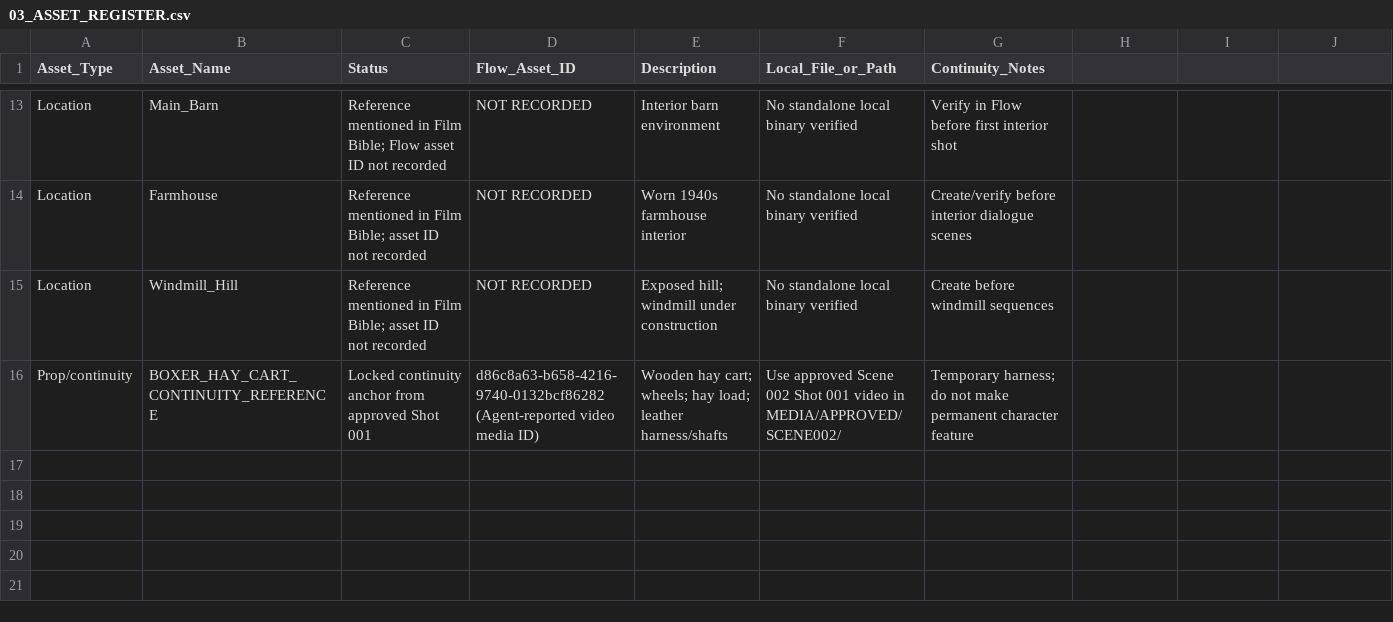
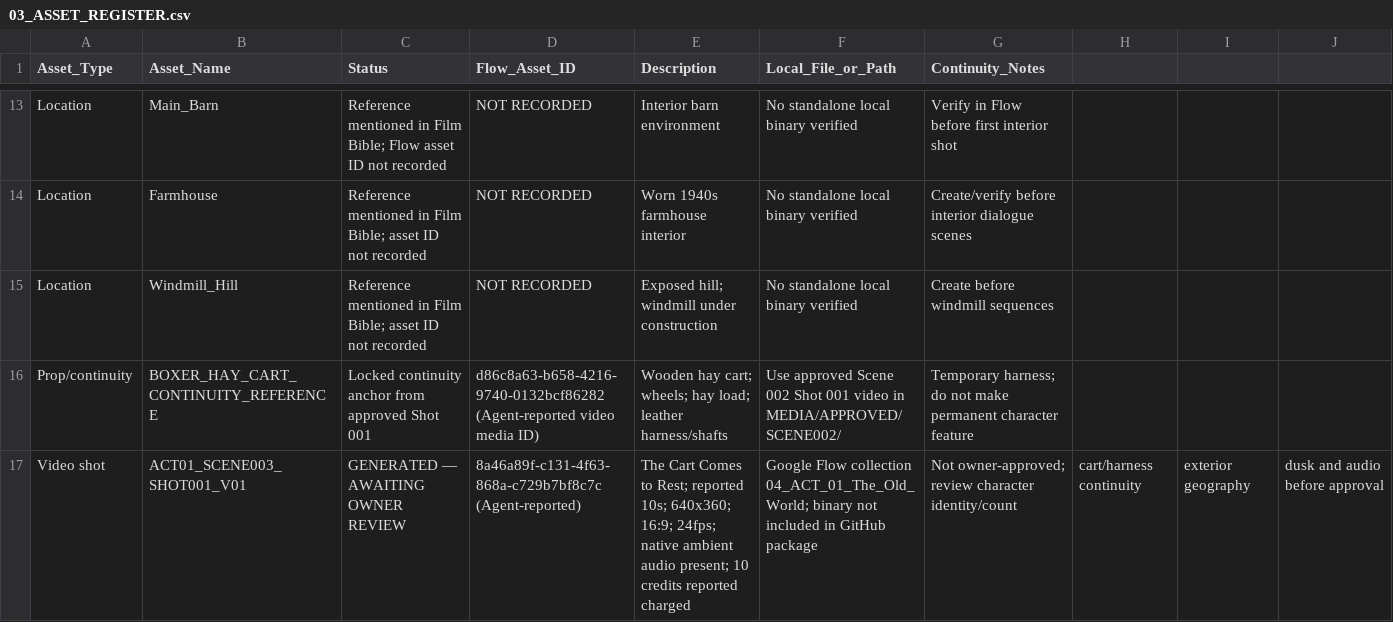
Before and after one commit to a-kabeer/Animal-Farm-The-Price-of-Power, a CSV file: 00_FILM_BIBLE/PRODUCTION_TRACKING/03_ASSET_REGISTER.csv, drawn as a sheet; only a part is shown, gaps mark what is left out; the diff names each change by its address in the sheet, - before the commit and + after, or states it on an @@ line.

Commit message:
Add generated Scene003 Shot001 to Asset Register

```diff
--- a/00_FILM_BIBLE/PRODUCTION_TRACKING/03_ASSET_REGISTER.csv
+++ b/00_FILM_BIBLE/PRODUCTION_TRACKING/03_ASSET_REGISTER.csv
+row 17: Video shot | ACT01_SCENE003_SHOT001_V01 | GENERATED — AWAITING OWNER REVIEW | 8a46a89f-c131-4f63-868a-c729b7bf8c7c (Agent-reported) | The Cart Comes to Rest; reported 10s; 640x360; 16:9; 24fps; native ambient audio present; 10 credits reported charged | Google Flow collection 04_ACT_01_The_Old_World; binary not included in GitHub package | Not owner-approved; review character identity/count | cart/harness continuity | exterior geography | dusk and audio before approval
```
